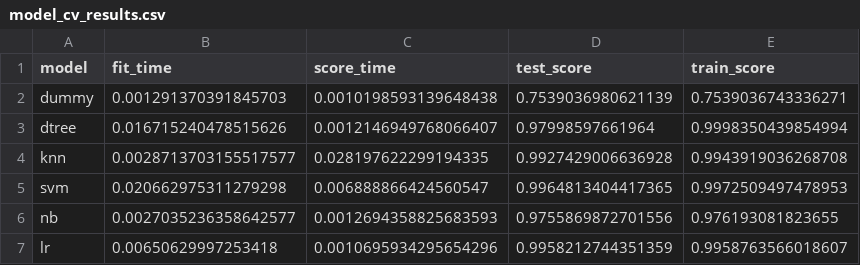
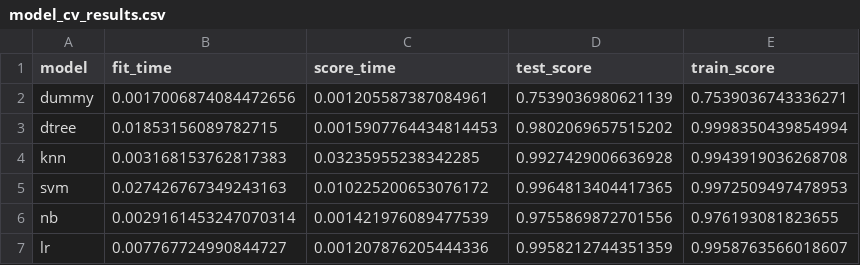
Before and after one commit to UBC-MDS/2023-DSCI522-Group22, a CSV file: results/tables/model_cv_results.csv, drawn as a sheet.

```diff
--- a/results/tables/model_cv_results.csv
+++ b/results/tables/model_cv_results.csv
@@ -1,7 +1,7 @@
 model,fit_time,score_time,test_score,train_score
-dummy,0.001291370391845703,0.0010198593139648438,0.7539036980621139,0.7539036743336271
-dtree,0.016715240478515626,0.0012146949768066407,0.97998597661964,0.9998350439854994
-knn,0.0028713703155517577,0.028197622299194335,0.9927429006636928,0.9943919036268708
-svm,0.020662975311279298,0.006888866424560547,0.9964813404417365,0.9972509497478953
-nb,0.0027035236358642577,0.0012694358825683593,0.9755869872701556,0.976193081823655
-lr,0.00650629997253418,0.0010695934295654296,0.9958212744351359,0.9958763566018607
+dummy,0.0017006874084472656,0.001205587387084961,0.7539036980621139,0.7539036743336271
+dtree,0.01853156089782715,0.0015907764434814453,0.9802069657515202,0.9998350439854994
+knn,0.003168153762817383,0.03235955238342285,0.9927429006636928,0.9943919036268708
+svm,0.027426767349243163,0.010225200653076172,0.9964813404417365,0.9972509497478953
+nb,0.0029161453247070314,0.001421976089477539,0.9755869872701556,0.976193081823655
+lr,0.007767724990844727,0.001207876205444336,0.9958212744351359,0.9958763566018607
```
Also changed, not shown: 12 other files.
